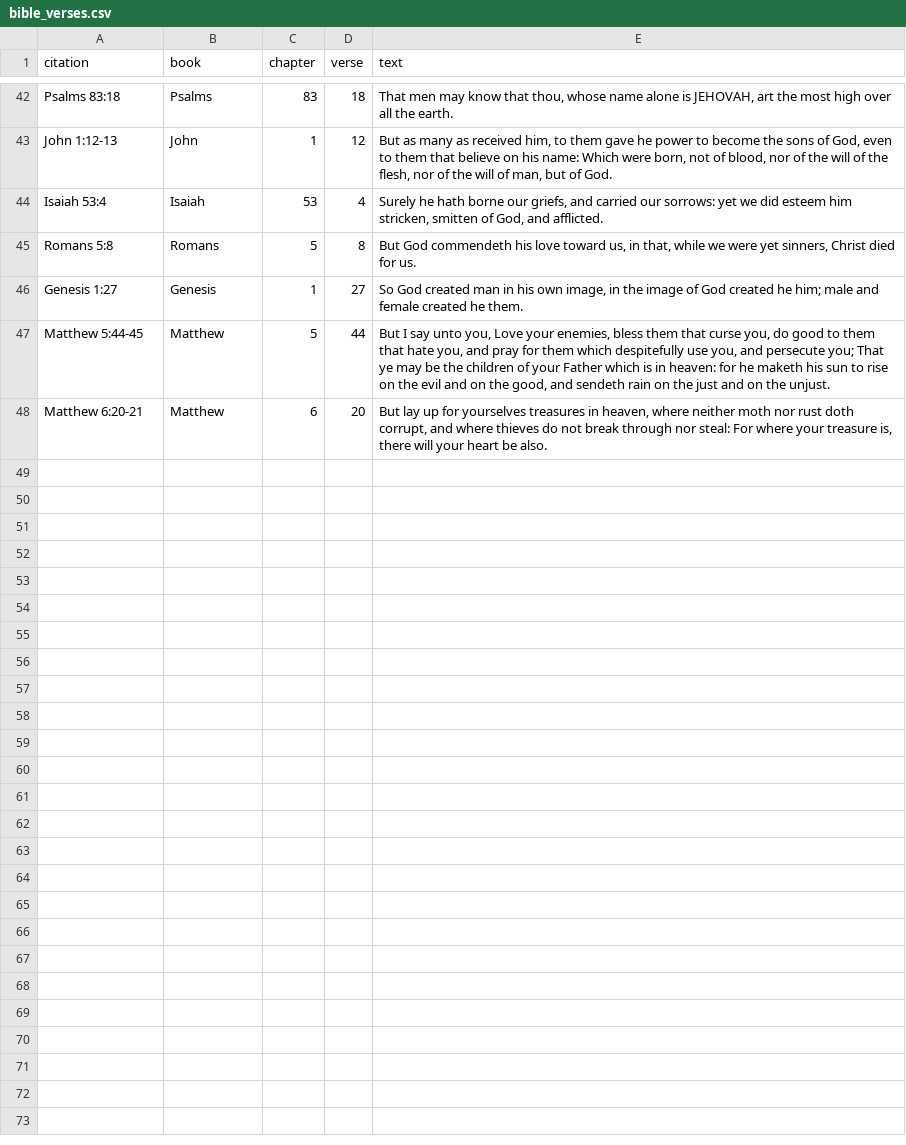
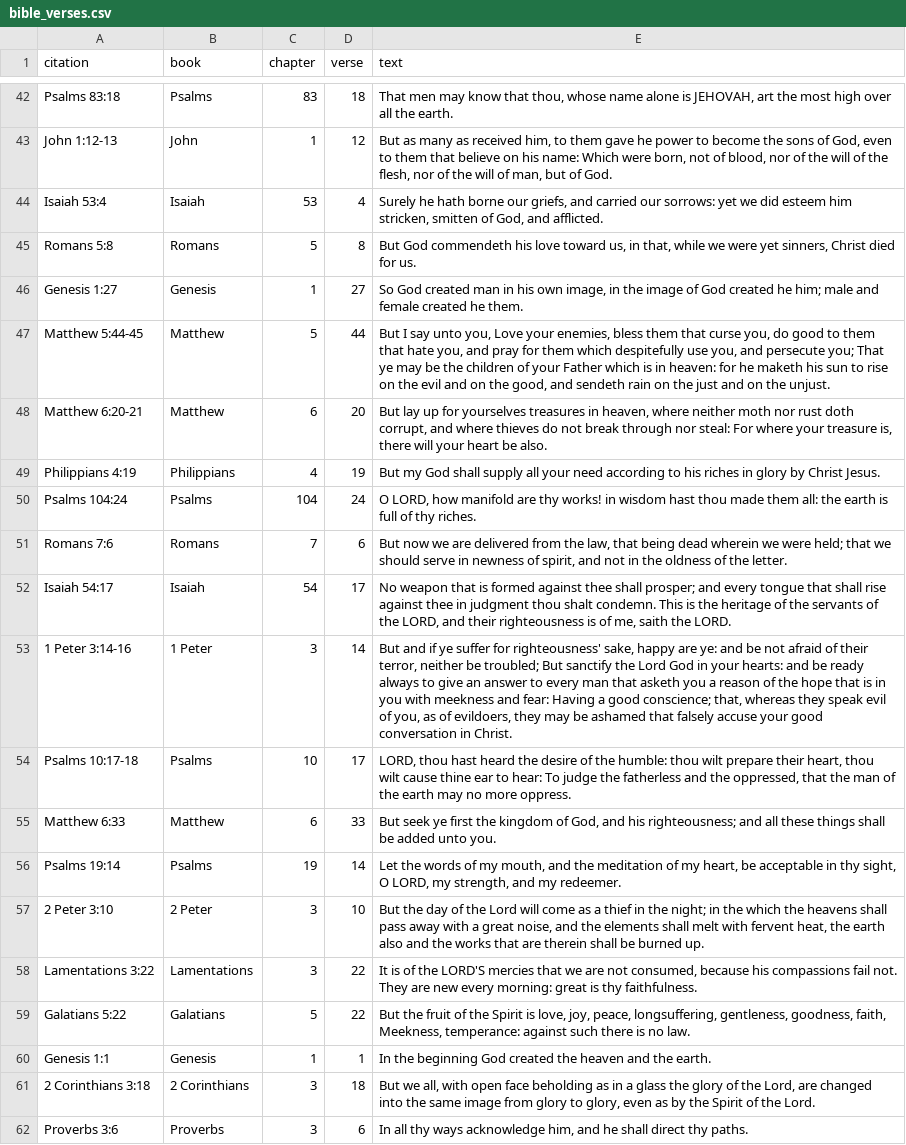
Before and after one commit to ktgrdn2018/kjvverseoftheday, a CSV file: bible_verses.csv, drawn as a sheet; only a part is shown, gaps mark what is left out; the diff covers the shown part only; the diff names each change by its address in the sheet, - before the commit and + after, or states it on an @@ line.

Commit message:
Update bible_verses.csv

```diff
--- a/bible_verses.csv
+++ b/bible_verses.csv
+row 49: Philippians 4:19 | Philippians | 4 | 19 | But my God shall supply all your need according to his riches in glory by Christ Jesus.
+row 50: Psalms 104:24 | Psalms | 104 | 24 | O LORD, how manifold are thy works! in wisdom hast thou made them all: the earth is full of thy riches.
+row 51: Romans 7:6 | Romans | 7 | 6 | But now we are delivered from the law, that being dead wherein we were held; that we should serve in newness of spirit, and not in the oldness of the letter.
+row 52: Isaiah 54:17 | Isaiah | 54 | 17 | No weapon that is formed against thee shall prosper; and every tongue that shall rise against thee in judgment thou shalt condemn. This is the heritage of the servants of the LORD, and their righteousness is of me, saith the LORD.
+row 53: 1 Peter 3:14-16 | 1 Peter | 3 | 14 | But and if ye suffer for righteousness' sake, happy are ye: and be not afraid of their terror, neither be troubled; But sanctify the Lord God in your hearts: and be ready always to give an answer to every man that asketh you a reason of the hope that is in you with meekness and fear: Having a good conscience; that, whereas they speak evil of you, as of evildoers, they may be ashamed that falsely accuse your good conversation in Christ.
+row 54: Psalms 10:17-18 | Psalms | 10 | 17 | LORD, thou hast heard the desire of the humble: thou wilt prepare their heart, thou wilt cause thine ear to hear: To judge the fatherless and the oppressed, that the man of the earth may no more oppress.
+row 55: Matthew 6:33 | Matthew | 6 | 33 | But seek ye first the kingdom of God, and his righteousness; and all these things shall be added unto you.
+row 56: Psalms 19:14 | Psalms | 19 | 14 | Let the words of my mouth, and the meditation of my heart, be acceptable in thy sight, O LORD, my strength, and my redeemer.
+row 57: 2 Peter 3:10 | 2 Peter | 3 | 10 | But the day of the Lord will come as a thief in the night; in the which the heavens shall pass away with a great noise, and the elements shall melt with fervent heat, the earth also and the works that are therein shall be burned up.
+row 58: Lamentations 3:22 | Lamentations | 3 | 22 | It is of the LORD'S mercies that we are not consumed, because his compassions fail not. They are new every morning: great is thy faithfulness.
+row 59: Galatians 5:22 | Galatians | 5 | 22 | But the fruit of the Spirit is love, joy, peace, longsuffering, gentleness, goodness, faith, Meekness, temperance: against such there is no law.
+row 60: Genesis 1:1 | Genesis | 1 | 1 | In the beginning God created the heaven and the earth.
+row 61: 2 Corinthians 3:18 | 2 Corinthians | 3 | 18 | But we all, with open face beholding as in a glass the glory of the Lord, are changed into the same image from glory to glory, even as by the Spirit of the Lord.
+row 62: Proverbs 3:6 | Proverbs | 3 | 6 | In all thy ways acknowledge him, and he shall direct thy paths.
```
Also changed, not shown: 13 added rows elsewhere in this file.
